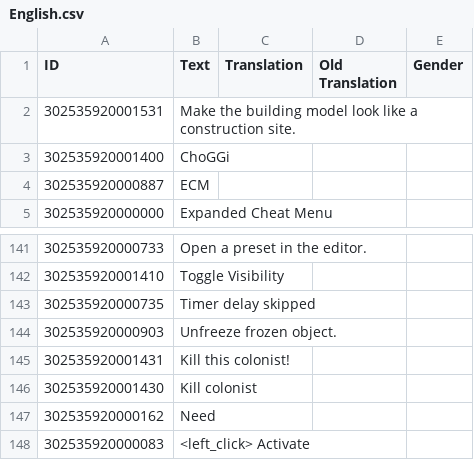
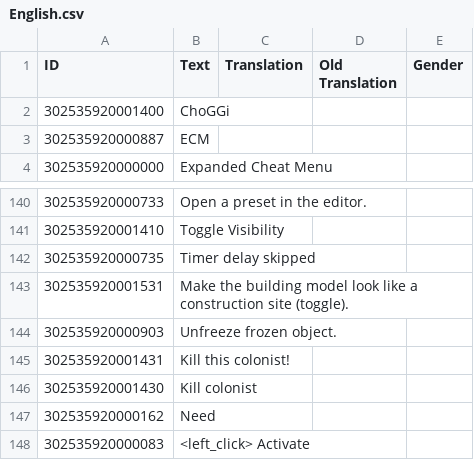
Before and after one commit to ChoGGi/SurvivingMars_CheatMods, a CSV file: ChoGGi's Library/Locales/English.csv, drawn as a sheet; only a part is shown, gaps mark what is left out; removed rows and columns are numbered as before the commit, all else as after; the diff names each change by its address in the sheet, - before the commit and + after, or states it on an @@ line.

```diff
--- a/ChoGGi's Library/Locales/English.csv
+++ b/ChoGGi's Library/Locales/English.csv
-row 2: 302535920001531 | Make the building model look like a construction site.
+row 143: 302535920001531 | Make the building model look like a construction site (toggle).
```
Also changed, not shown: 2 other files.
